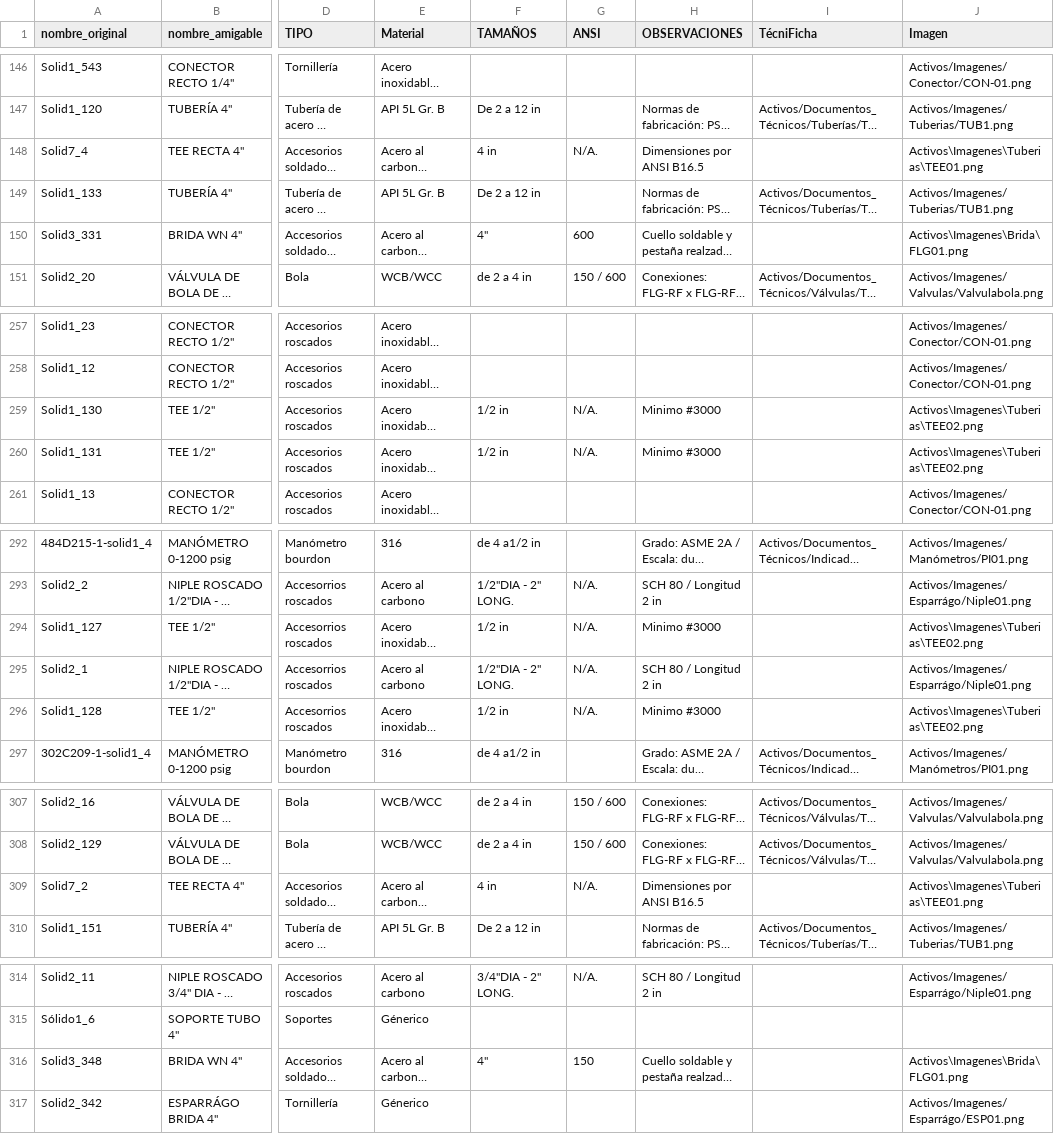
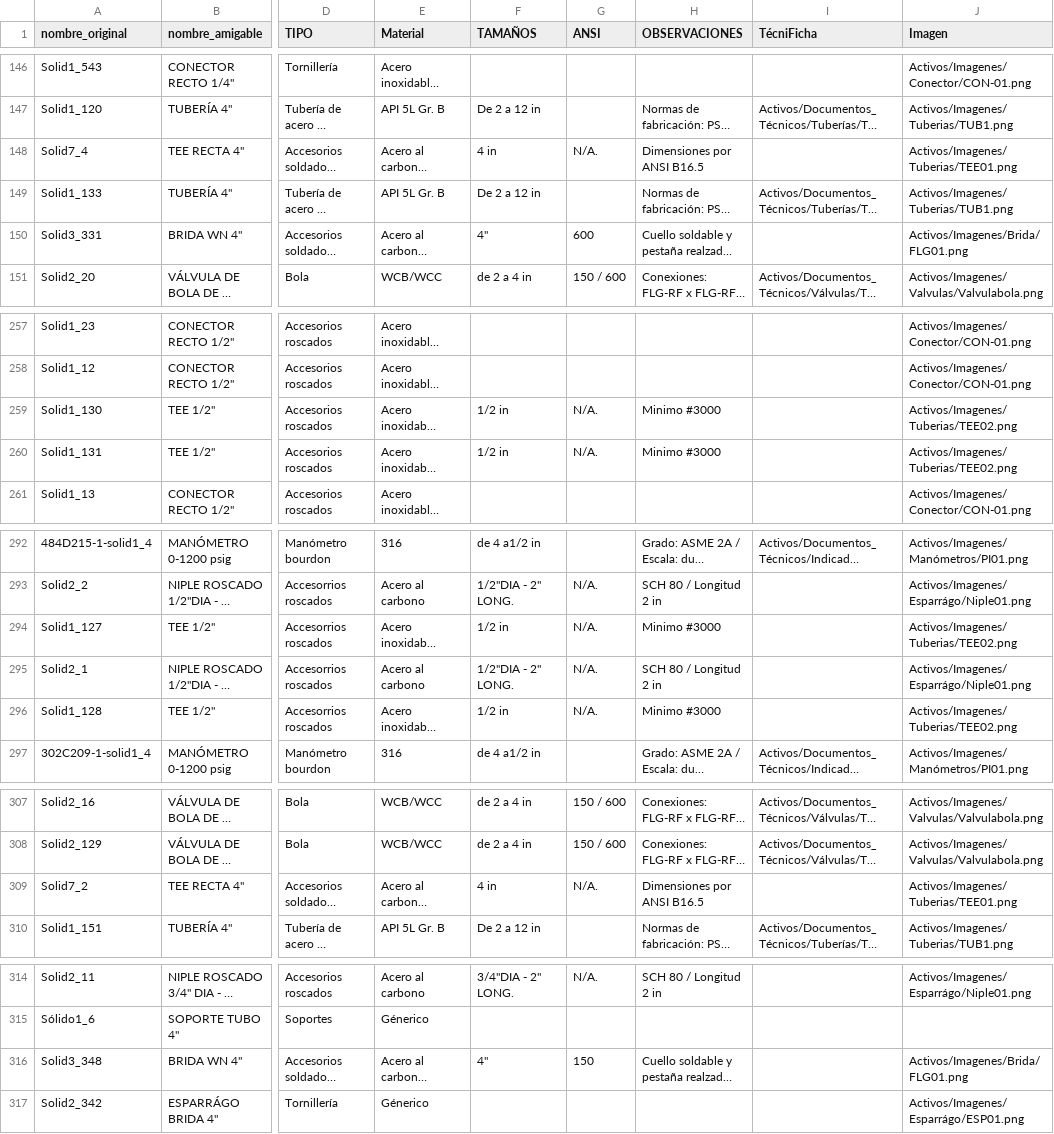
Before and after one commit to sedimacorp/Sedima_Visor, a CSV file: Datos/CSV1.csv, drawn as a sheet; only a part is shown, gaps mark what is left out; long unchanged cells end in …; the diff covers the shown part only; the diff names each change by its address in the sheet, - before the commit and + after, or states it on an @@ line.

```diff
--- a/Datos/CSV1.csv
+++ b/Datos/CSV1.csv
-J148 (Imagen): Activos\Imagenes\Tuberias\TEE01.png
+J148 (Imagen): Activos/Imagenes/Tuberias/TEE01.png
-J150 (Imagen): Activos\Imagenes\Brida\FLG01.png
+J150 (Imagen): Activos/Imagenes/Brida/FLG01.png
-J259:J260 (Imagen): Activos\Imagenes\Tuberias\TEE02.png
+J259:J260 (Imagen): Activos/Imagenes/Tuberias/TEE02.png
-J294 (Imagen): Activos\Imagenes\Tuberias\TEE02.png
+J294 (Imagen): Activos/Imagenes/Tuberias/TEE02.png
-J296 (Imagen): Activos\Imagenes\Tuberias\TEE02.png
+J296 (Imagen): Activos/Imagenes/Tuberias/TEE02.png
-J309 (Imagen): Activos\Imagenes\Tuberias\TEE01.png
+J309 (Imagen): Activos/Imagenes/Tuberias/TEE01.png
-J316 (Imagen): Activos\Imagenes\Brida\FLG01.png
+J316 (Imagen): Activos/Imagenes/Brida/FLG01.png
```
Also changed, not shown: 19 edited cells elsewhere in this file.
